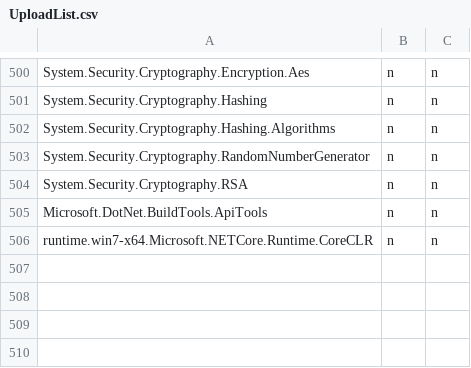
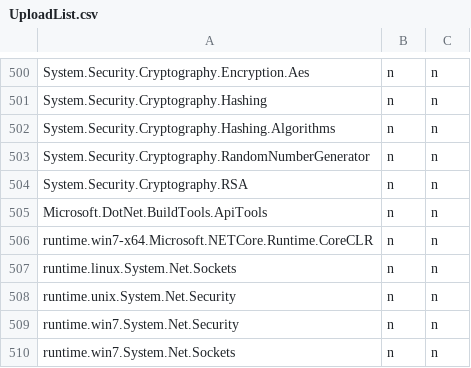
Before and after one commit to muratg/uploadr, a CSV file: uploadr/UploadList.csv, drawn as a sheet; only a part is shown, gaps mark what is left out; the diff names each change by its address in the sheet, - before the commit and + after, or states it on an @@ line.

Commit message:
Update UploadList.csv

```diff
--- a/uploadr/UploadList.csv
+++ b/uploadr/UploadList.csv
+row 507: runtime.linux.System.Net.Sockets | n | n
+row 508: runtime.unix.System.Net.Security | n | n
+row 509: runtime.win7.System.Net.Security | n | n
+row 510: runtime.win7.System.Net.Sockets | n | n
```
